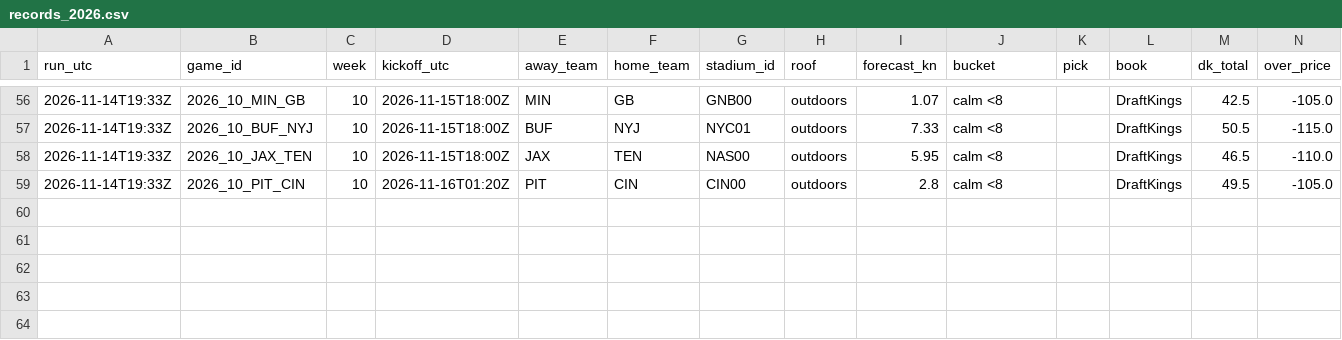
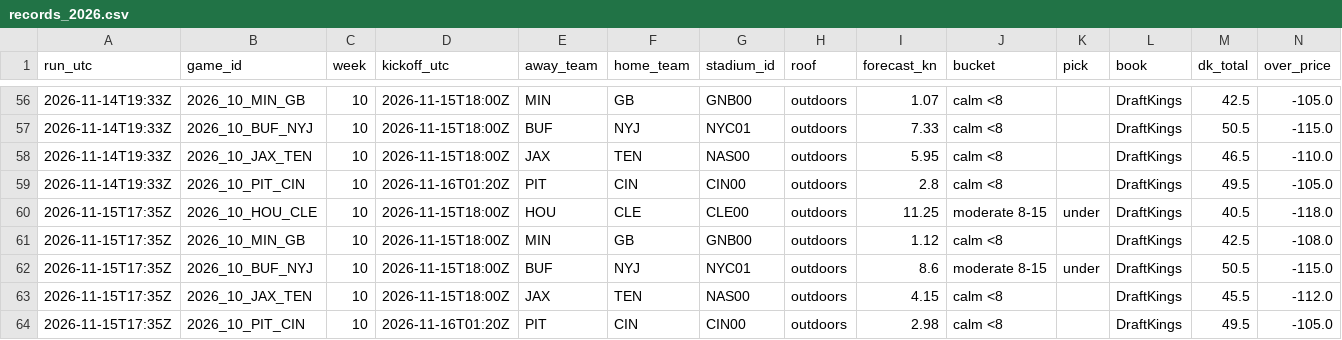
Before and after one commit to wbblanck/nfl-betting-model, a CSV file: data/live/wind/records_2026.csv, drawn as a sheet; only a part is shown, gaps mark what is left out; rows hold the shown columns only; the diff names each change by its address in the sheet, - before the commit and + after, or states it on an @@ line.

Commit message:
wind live: records

```diff
--- a/data/live/wind/records_2026.csv
+++ b/data/live/wind/records_2026.csv
+row 60: 2026-11-15T17:35Z | 2026_10_HOU_CLE | 10 | 2026-11-15T18:00Z | HOU | CLE | CLE00 | outdoors | 11.25 | moderate 8-15 | under | DraftKings | 40.5 | -118.0
+row 61: 2026-11-15T17:35Z | 2026_10_MIN_GB | 10 | 2026-11-15T18:00Z | MIN | GB | GNB00 | outdoors | 1.12 | calm <8 |  | DraftKings | 42.5 | -108.0
+row 62: 2026-11-15T17:35Z | 2026_10_BUF_NYJ | 10 | 2026-11-15T18:00Z | BUF | NYJ | NYC01 | outdoors | 8.6 | moderate 8-15 | under | DraftKings | 50.5 | -115.0
+row 63: 2026-11-15T17:35Z | 2026_10_JAX_TEN | 10 | 2026-11-15T18:00Z | JAX | TEN | NAS00 | outdoors | 4.15 | calm <8 |  | DraftKings | 45.5 | -112.0
+row 64: 2026-11-15T17:35Z | 2026_10_PIT_CIN | 10 | 2026-11-16T01:20Z | PIT | CIN | CIN00 | outdoors | 2.98 | calm <8 |  | DraftKings | 49.5 | -105.0
```
Also changed, not shown: 1 other file.
